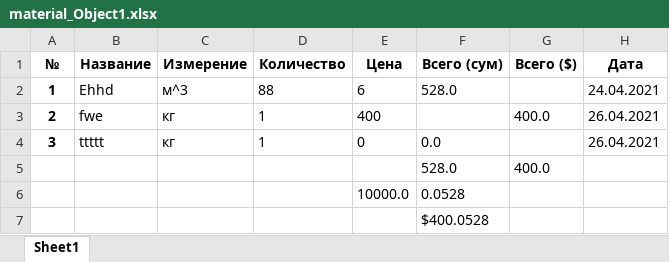
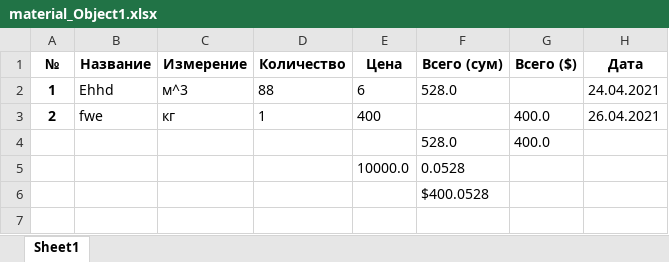
Before and after one commit to xiidot1303/construction_bot, an Excel workbook: files/excel/material_Object1.xlsx, sheet Sheet1, drawn as a sheet; values as stored, in another font and other column widths than the file's, no borders; the diff names each change by its address in the sheet, - before the commit and + after, or states it on an @@ line.

```diff
--- a/files/excel/material_Object1.xlsx (sheet Sheet1)
+++ b/files/excel/material_Object1.xlsx (sheet Sheet1)
-row 4: 3 | ttttt | кг | 1 | 0 | 0.0 |  | 26.04.2021
```
Also changed, not shown: files/excel/salary_Object1.xlsx, 12 other files.
